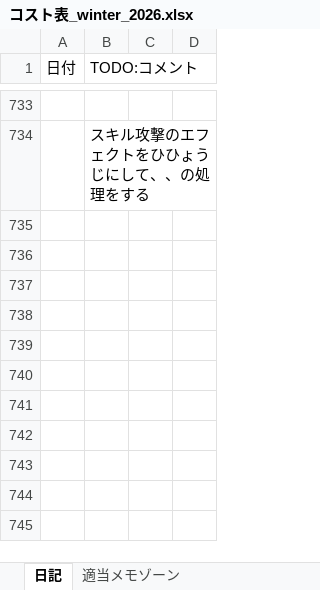
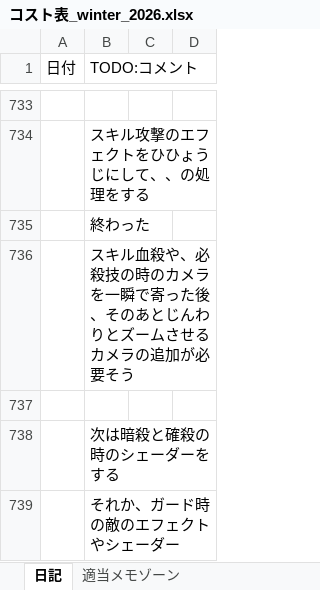
Before and after one commit to hir4rin/2026_winter, an Excel workbook: 進捗/コスト表_winter_2026.xlsx, sheet 日記, drawn as a sheet; only a part is shown, gaps mark what is left out; values as stored, in another font and other column widths than the file's, no borders; table styles not drawn; the diff names each change by its address in the sheet, - before the commit and + after, or states it on an @@ line.

```diff
--- a/進捗/コスト表_winter_2026.xlsx (sheet 日記)
+++ b/進捗/コスト表_winter_2026.xlsx (sheet 日記)
+row 735:  | 終わった
+row 736:  | スキル血殺や、必殺技の時のカメラを一瞬で寄った後、そのあとじんわりとズームさせるカメラの追加が必要そう
+row 737: (empty)
+row 738:  | 次は暗殺と確殺の時のシェーダーをする
+row 739:  | それか、ガード時の敵のエフェクトやシェーダー
```
Also changed, not shown: sheet 集計, sheet カレンダー, 11 other files.
